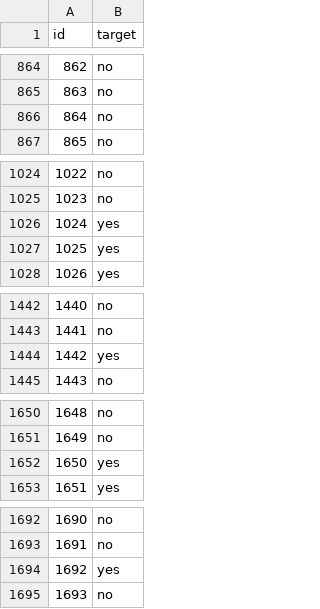
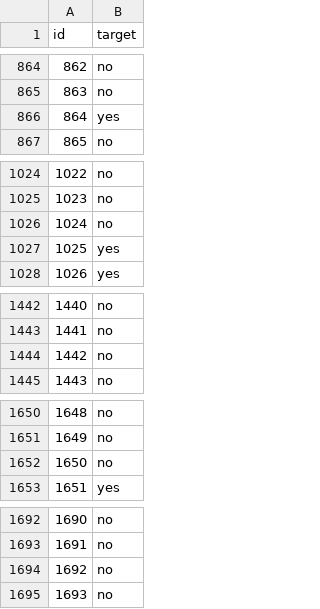
Before and after one commit to jishnukoliyadan/Predicting-the-Success-of-Bank-telemarketing, a CSV file: data/for_submission/submission.csv, drawn as a sheet; only a part is shown, gaps mark what is left out; the diff covers the shown part only.

```diff
--- a/data/for_submission/submission.csv
+++ b/data/for_submission/submission.csv
@@ -865,3 +865,3 @@ id,target
 863,no
-864,no
+864,yes
 865,no
@@ -1025,3 +1025,3 @@ id,target
 1023,no
-1024,yes
+1024,no
 1025,yes
@@ -1443,3 +1443,3 @@ id,target
 1441,no
-1442,yes
+1442,no
 1443,no
@@ -1651,3 +1651,3 @@ id,target
 1649,no
-1650,yes
+1650,no
 1651,yes
@@ -1693,3 +1693,3 @@ id,target
 1691,no
-1692,yes
+1692,no
 1693,no
```
Also changed, not shown: 57 edited cells elsewhere in this file, 2 other files.
